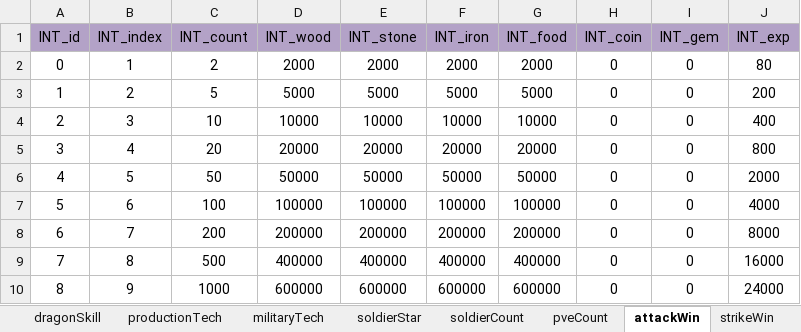
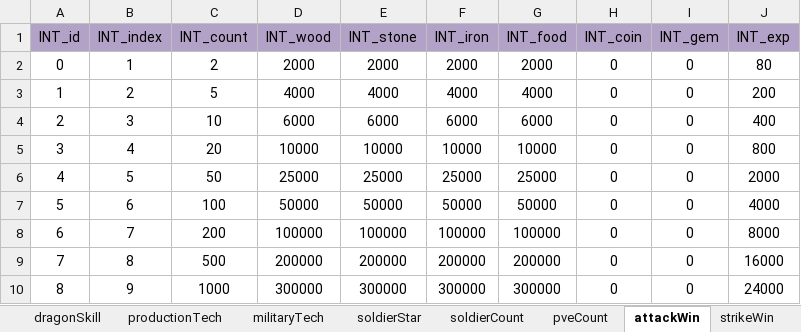
Before and after one commit to ModunZhang/dragonfall_client, an Excel workbook: Dragonfall/gameData/shared/GrowUpTasks.xlsx, sheet attackWin, drawn as a sheet; only a part is shown; values as stored, in another font and other column widths than the file's, no borders; the diff covers the shown part only; the diff names each change by its address in the sheet, - before the commit and + after, or states it on an @@ line.

```diff
--- a/Dragonfall/gameData/shared/GrowUpTasks.xlsx (sheet attackWin)
+++ b/Dragonfall/gameData/shared/GrowUpTasks.xlsx (sheet attackWin)
-D3 (INT_wood): 5000
+D3 (INT_wood): 4000
-E3 (INT_stone): 5000
+E3 (INT_stone): 4000
-F3 (INT_iron): 5000
+F3 (INT_iron): 4000
-G3 (INT_food): 5000
+G3 (INT_food): 4000
-D4 (INT_wood): 10000
+D4 (INT_wood): 6000
-E4 (INT_stone): 10000
+E4 (INT_stone): 6000
-F4 (INT_iron): 10000
+F4 (INT_iron): 6000
-G4 (INT_food): 10000
+G4 (INT_food): 6000
-D5 (INT_wood): 20000
+D5 (INT_wood): 10000
-E5 (INT_stone): 20000
+E5 (INT_stone): 10000
-F5 (INT_iron): 20000
+F5 (INT_iron): 10000
-G5 (INT_food): 20000
+G5 (INT_food): 10000
-D6 (INT_wood): 50000
+D6 (INT_wood): 25000
-E6 (INT_stone): 50000
+E6 (INT_stone): 25000
-F6 (INT_iron): 50000
+F6 (INT_iron): 25000
-G6 (INT_food): 50000
+G6 (INT_food): 25000
-D7 (INT_wood): 100000
+D7 (INT_wood): 50000
-E7 (INT_stone): 100000
+E7 (INT_stone): 50000
-F7 (INT_iron): 100000
+F7 (INT_iron): 50000
-G7 (INT_food): 100000
+G7 (INT_food): 50000
-D8 (INT_wood): 200000
+D8 (INT_wood): 100000
-E8 (INT_stone): 200000
+E8 (INT_stone): 100000
-F8 (INT_iron): 200000
+F8 (INT_iron): 100000
-G8 (INT_food): 200000
+G8 (INT_food): 100000
-D9 (INT_wood): 400000
+D9 (INT_wood): 200000
-E9 (INT_stone): 400000
+E9 (INT_stone): 200000
-F9 (INT_iron): 400000
+F9 (INT_iron): 200000
-G9 (INT_food): 400000
+G9 (INT_food): 200000
-D10 (INT_wood): 600000
+D10 (INT_wood): 300000
-E10 (INT_stone): 600000
+E10 (INT_stone): 300000
-F10 (INT_iron): 600000
+F10 (INT_iron): 300000
-G10 (INT_food): 600000
+G10 (INT_food): 300000
```
Also changed, not shown: 12 edited cells elsewhere in this sheet, sheet cityBuild, sheet dragonLevel, sheet strikeWin, Dragonfall/gameData/shared/Gacha.xlsx, Dragonfall/gameData/shared/PlayerInitData.xlsx, 35 other files.
